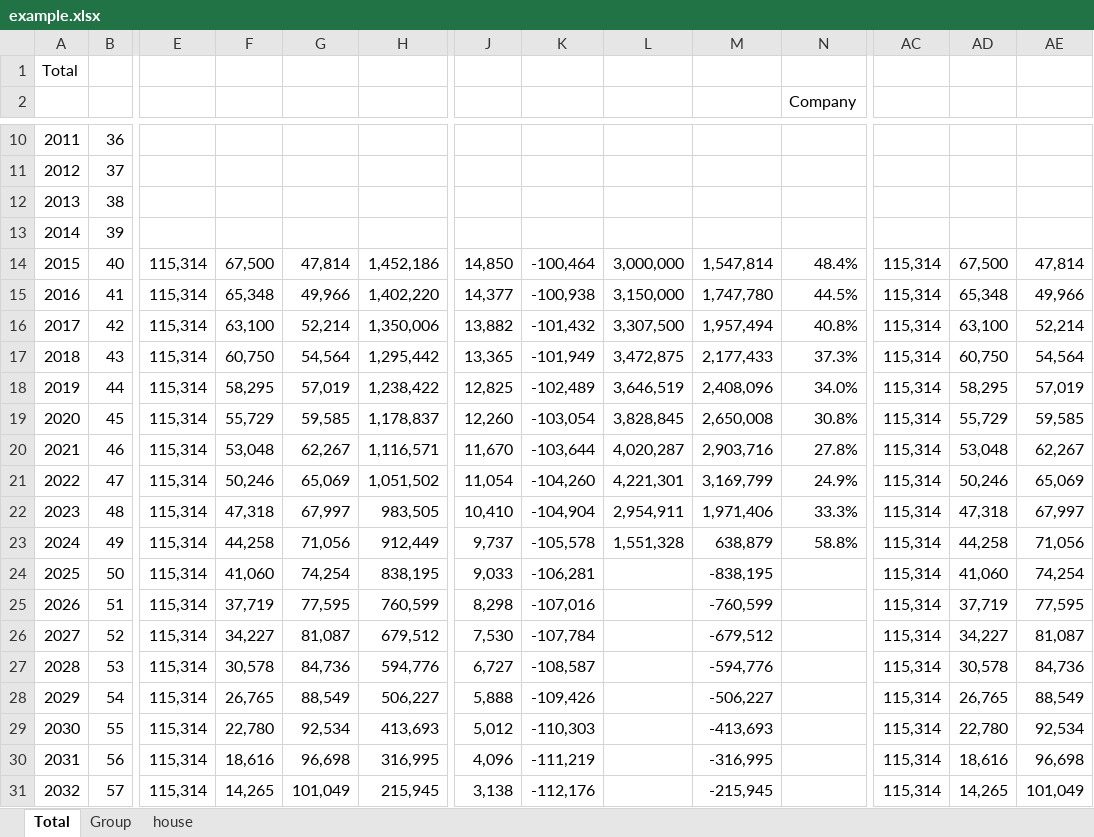
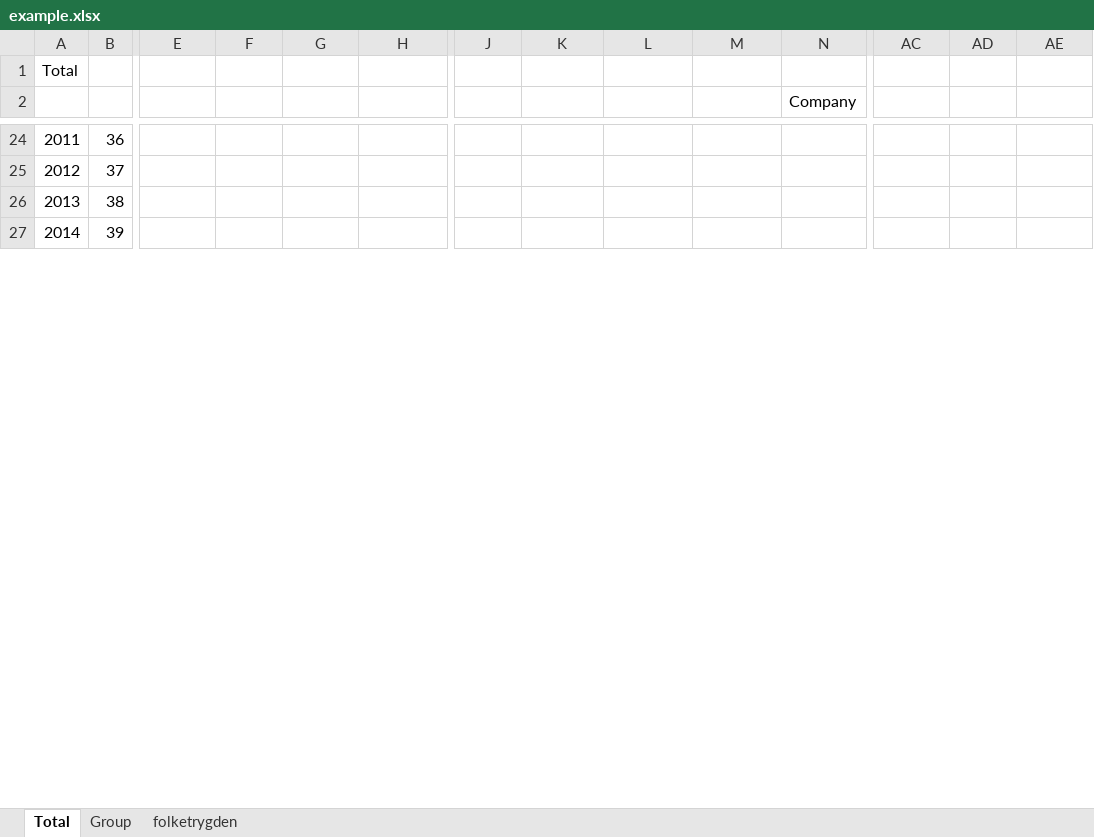
Before and after one commit to thomasekdahlN/wealthprognosis-app, an Excel workbook: example.xlsx, sheet Total, drawn as a sheet; only a part is shown, gaps mark what is left out; values as stored, in another font and other column widths than the file's, no cell formats; removed rows and columns are numbered as before the commit, all else as after; rows hold the shown columns only; the diff covers the shown part only; the diff names each change by its address in the sheet, - before the commit and + after, or states it on an @@ line.

```diff
--- a/example.xlsx (sheet Total)
+++ b/example.xlsx (sheet Total)
-sheet tab: house
+sheet tab: folketrygden
-row 14: 2015 | 40 | 115,314 | 67,500 | 47,814 | 1,452,186 | 14,850 | -100,464 | 3,000,000 | 1,547,814 | 48.4% | 115,314 | 67,500 | 47,814
-row 15: 2016 | 41 | 115,314 | 65,348 | 49,966 | 1,402,220 | 14,377 | -100,938 | 3,150,000 | 1,747,780 | 44.5% | 115,314 | 65,348 | 49,966
-row 16: 2017 | 42 | 115,314 | 63,100 | 52,214 | 1,350,006 | 13,882 | -101,432 | 3,307,500 | 1,957,494 | 40.8% | 115,314 | 63,100 | 52,214
-row 17: 2018 | 43 | 115,314 | 60,750 | 54,564 | 1,295,442 | 13,365 | -101,949 | 3,472,875 | 2,177,433 | 37.3% | 115,314 | 60,750 | 54,564
-row 18: 2019 | 44 | 115,314 | 58,295 | 57,019 | 1,238,422 | 12,825 | -102,489 | 3,646,519 | 2,408,096 | 34.0% | 115,314 | 58,295 | 57,019
-row 19: 2020 | 45 | 115,314 | 55,729 | 59,585 | 1,178,837 | 12,260 | -103,054 | 3,828,845 | 2,650,008 | 30.8% | 115,314 | 55,729 | 59,585
-row 20: 2021 | 46 | 115,314 | 53,048 | 62,267 | 1,116,571 | 11,670 | -103,644 | 4,020,287 | 2,903,716 | 27.8% | 115,314 | 53,048 | 62,267
-row 21: 2022 | 47 | 115,314 | 50,246 | 65,069 | 1,051,502 | 11,054 | -104,260 | 4,221,301 | 3,169,799 | 24.9% | 115,314 | 50,246 | 65,069
-row 22: 2023 | 48 | 115,314 | 47,318 | 67,997 | 983,505 | 10,410 | -104,904 | 2,954,911 | 1,971,406 | 33.3% | 115,314 | 47,318 | 67,997
-row 23: 2024 | 49 | 115,314 | 44,258 | 71,056 | 912,449 | 9,737 | -105,578 | 1,551,328 | 638,879 | 58.8% | 115,314 | 44,258 | 71,056
-row 24: 2025 | 50 | 115,314 | 41,060 | 74,254 | 838,195 | 9,033 | -106,281 |  | -838,195 |  | 115,314 | 41,060 | 74,254
-row 25: 2026 | 51 | 115,314 | 37,719 | 77,595 | 760,599 | 8,298 | -107,016 |  | -760,599 |  | 115,314 | 37,719 | 77,595
-row 26: 2027 | 52 | 115,314 | 34,227 | 81,087 | 679,512 | 7,530 | -107,784 |  | -679,512 |  | 115,314 | 34,227 | 81,087
-row 27: 2028 | 53 | 115,314 | 30,578 | 84,736 | 594,776 | 6,727 | -108,587 |  | -594,776 |  | 115,314 | 30,578 | 84,736
-row 28: 2029 | 54 | 115,314 | 26,765 | 88,549 | 506,227 | 5,888 | -109,426 |  | -506,227 |  | 115,314 | 26,765 | 88,549
-row 29: 2030 | 55 | 115,314 | 22,780 | 92,534 | 413,693 | 5,012 | -110,303 |  | -413,693 |  | 115,314 | 22,780 | 92,534
-row 30: 2031 | 56 | 115,314 | 18,616 | 96,698 | 316,995 | 4,096 | -111,219 |  | -316,995 |  | 115,314 | 18,616 | 96,698
-row 31: 2032 | 57 | 115,314 | 14,265 | 101,049 | 215,945 | 3,138 | -112,176 |  | -215,945 |  | 115,314 | 14,265 | 101,049
```
Also changed, not shown: 33 added rows, 9 removed rows and 159 edited cells elsewhere in this sheet, sheet folketrygden, sheet Group, cell formats, 7 other files.
